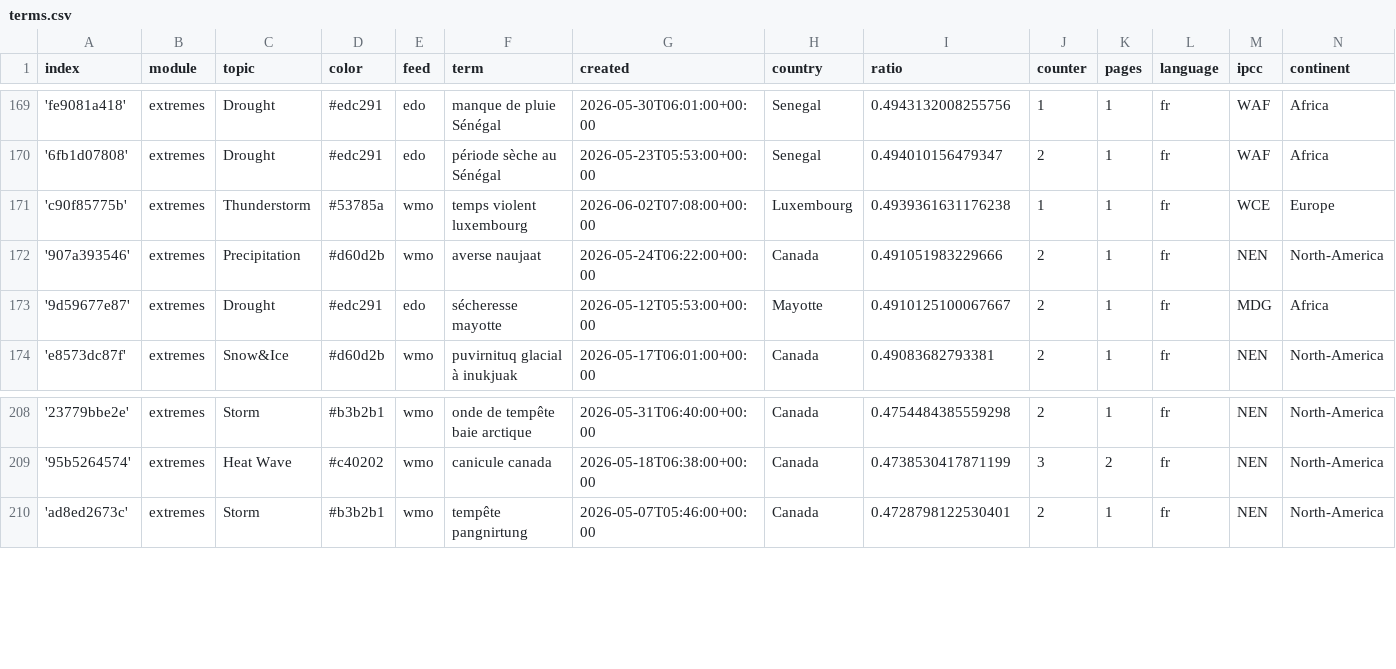
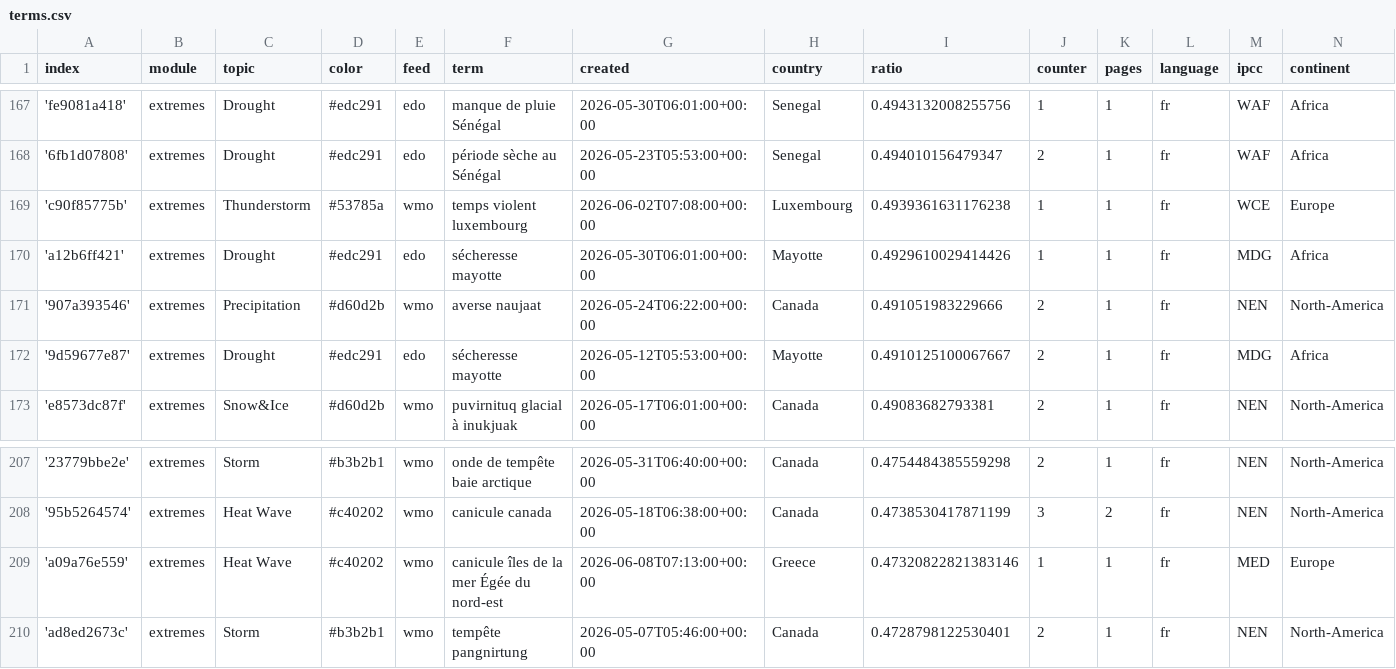
Before and after one commit to TinoH91news/frenchExtremes, a CSV file: terms.csv, drawn as a sheet; only a part is shown, gaps mark what is left out; the diff covers the shown part only; the diff names each change by its address in the sheet, - before the commit and + after, or states it on an @@ line.

```diff
--- a/terms.csv
+++ b/terms.csv
+row 170: 'a12b6ff421' | extremes | Drought | #edc291 | edo | sécheresse mayotte | 2026-05-30T06:01:00+00:00 | Mayotte | 0.4929610029414426 | 1 | 1 | fr | MDG | Africa
+row 209: 'a09a76e559' | extremes | Heat Wave | #c40202 | wmo | canicule îles de la mer Égée du nord-est | 2026-06-08T07:13:00+00:00 | Greece | 0.47320822821383146 | 1 | 1 | fr | MED | Europe
```
Also changed, not shown: 3 added rows and 5 removed rows elsewhere in this file, cxsv/news_2026_05.csv, cxsv/news_2026_06.csv.
